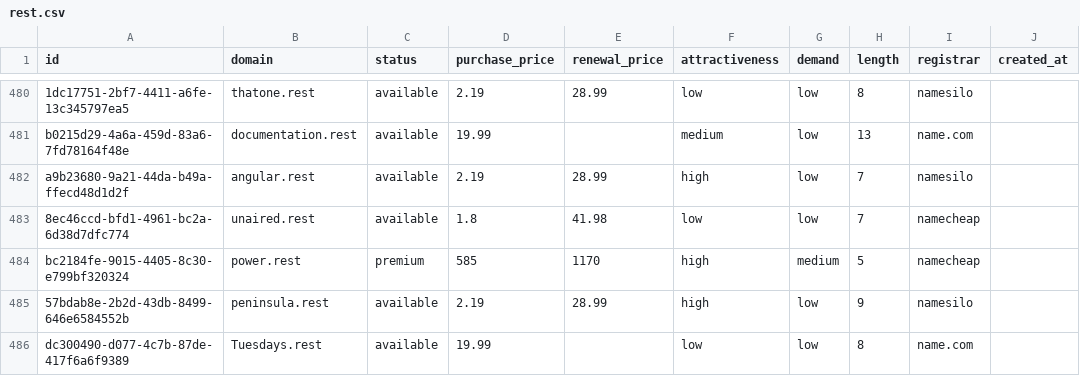
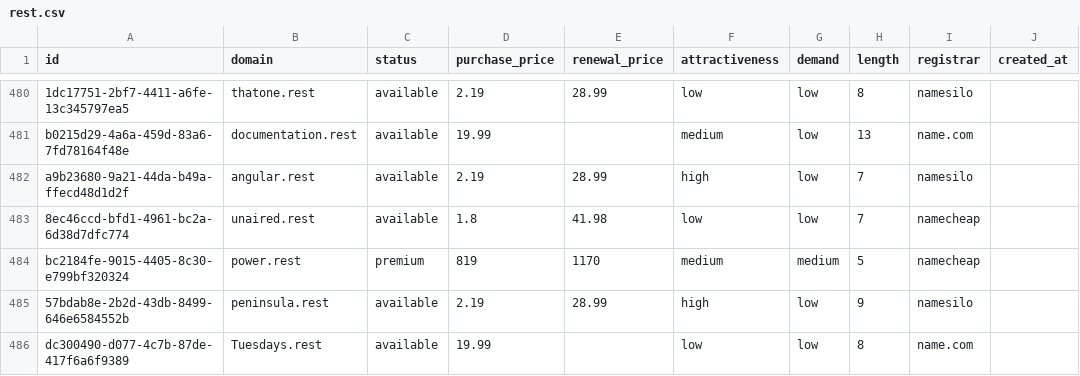
Before and after one commit to UniqueDomains/rest-oneword-domains, a CSV file: rest.csv, drawn as a sheet; only a part is shown, gaps mark what is left out; the diff covers the shown part only; the diff names each change by its address in the sheet, - before the commit and + after, or states it on an @@ line.

```diff
--- a/rest.csv
+++ b/rest.csv
-D484 (purchase_price): 585
+D484 (purchase_price): 819
-F484 (attractiveness): high
+F484 (attractiveness): medium
```
Also changed, not shown: 19 edited cells elsewhere in this file, 4 other files.
